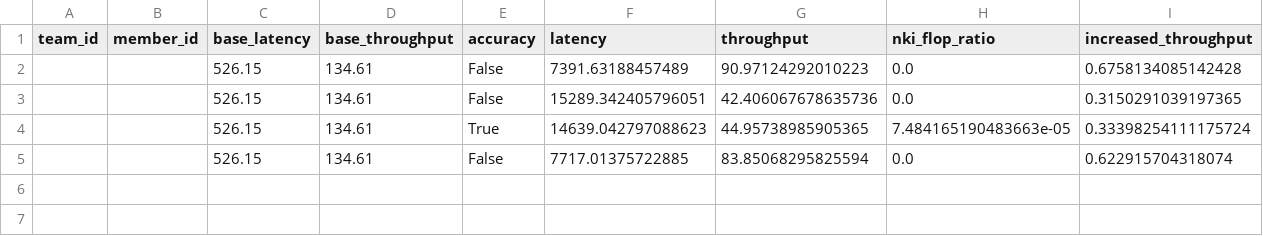
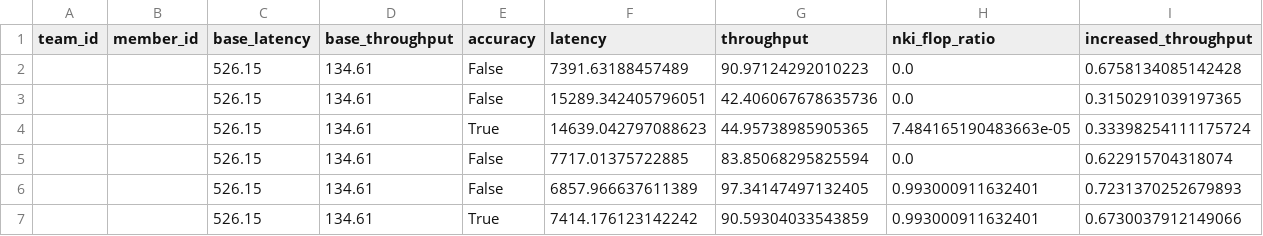
Before and after one commit to KevGomes1403/nki-moe-megakernel, a CSV file: qwen3-30b-a3b-trn3_score_records.csv, drawn as a sheet; only a part is shown; rows hold the shown columns only; the diff names each change by its address in the sheet, - before the commit and + after, or states it on an @@ line.

```diff
--- a/qwen3-30b-a3b-trn3_score_records.csv
+++ b/qwen3-30b-a3b-trn3_score_records.csv
+row 6:  |  | 526.15 | 134.61 | False | 6857.966637611389 | 97.34147497132405 | 0.993000911632401 | 0.7231370252679893
+row 7:  |  | 526.15 | 134.61 | True | 7414.176123142242 | 90.59304033543859 | 0.993000911632401 | 0.6730037912149066
```
Also changed, not shown: 48 other files.
